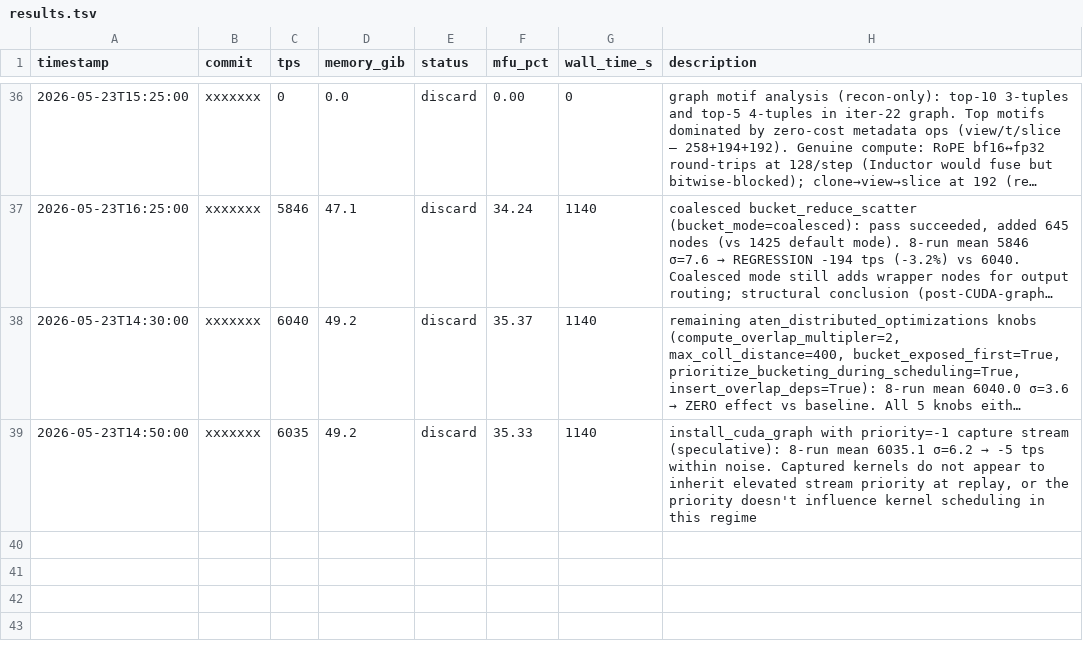
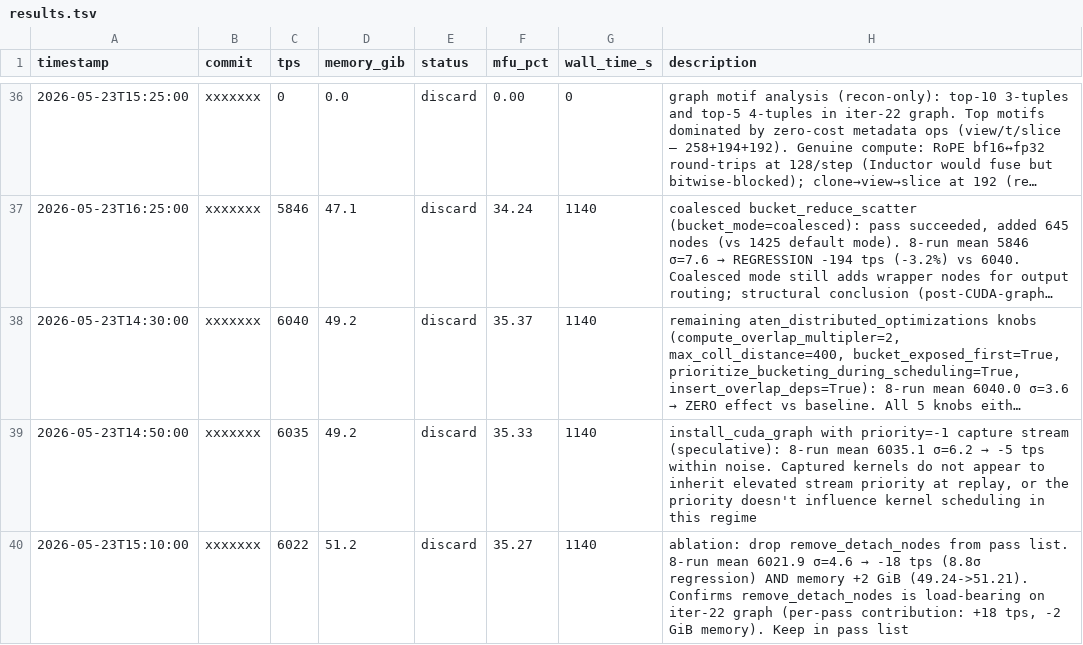
Before and after one commit to pytorch/torchtitan, a TSV file: autoresearch/results.tsv, drawn as a sheet; only a part is shown, gaps mark what is left out; long unchanged cells end in ….

Commit message:
[autoresearch] iter37 ablate remove_detach_nodes: confirmed load-bearing on iter-22 graph (+18 tps, -2 GiB) with 8-run measurement (info-only)

```diff
--- a/autoresearch/results.tsv
+++ b/autoresearch/results.tsv
@@ -39 +39,2 @@ timestamp	commit	tps	memory_gib	status	mfu_pct	wall_time_s	description
 2026-05-23T14:50:00	xxxxxxx	6035	49.2	discard	35.33	1140	install_cuda_graph with priority=-1 capture stream (speculative): 8-run mean 6035.1 σ=6.2 → -5 tps within noise. Captured kernels do not appear to inherit elevated stream priority at replay, or the priority doesn't influence kernel scheduling in this regime
+2026-05-23T15:10:00	xxxxxxx	6022	51.2	discard	35.27	1140	ablation: drop remove_detach_nodes from pass list. 8-run mean 6021.9 σ=4.6 → -18 tps (8.8σ regression) AND memory +2 GiB (49.24->51.21). Confirms remove_detach_nodes is load-bearing on iter-22 graph (per-pass contribution: +18 tps, -2 GiB memory). Keep in pass list
```
Also changed, not shown: 1 other file.
